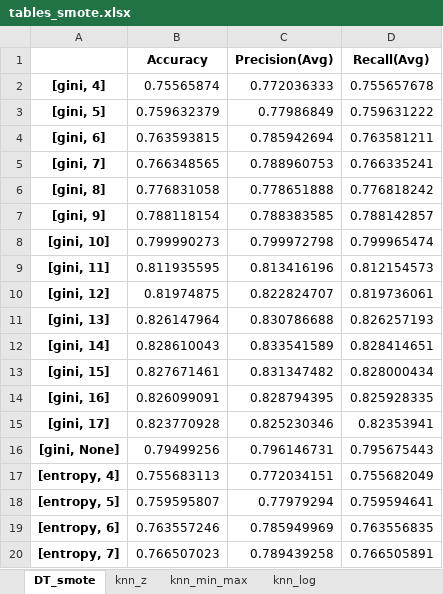
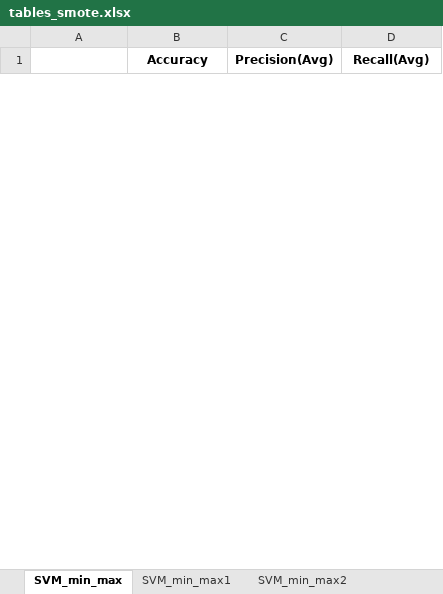
Before and after one commit to Tip-Toes/Predictive-analytics-in-bank-loans-granting, an Excel workbook: feature_selection/Univariante ROC_AUC/Qualitative deleted/Continuous deleted/Balancing_Oversamlping_SMOTE/tables_smote.xlsx, sheet SVM_min_max, drawn as a sheet; only a part is shown; values as stored, in another font and other column widths than the file's, no borders; removed rows and columns are numbered as before the commit, all else as after; the diff covers the shown part only; the diff names each change by its address in the sheet, - before the commit and + after, or states it on an @@ line.

Commit message:
GCP-2 svm_smote_min-max

```diff
--- a/feature_selection/Univariante ROC_AUC/Qualitative deleted/Continuous deleted/Balancing_Oversamlping_SMOTE/tables_smote.xlsx (sheet SVM_min_max)
+++ b/feature_selection/Univariante ROC_AUC/Qualitative deleted/Continuous deleted/Balancing_Oversamlping_SMOTE/tables_smote.xlsx (sheet SVM_min_max)
-sheet tab: DT_smote
+sheet tab: SVM_min_max
-sheet tab: knn_z
+sheet tab: SVM_min_max1
-sheet tab: knn_min_max
+sheet tab: SVM_min_max2
-sheet tab: knn_log
-row 2: [gini, 4] | 0.75565874 | 0.772036333 | 0.755657678
-row 3: [gini, 5] | 0.759632379 | 0.77986849 | 0.759631222
-row 4: [gini, 6] | 0.763593815 | 0.785942694 | 0.763581211
-row 5: [gini, 7] | 0.766348565 | 0.788960753 | 0.766335241
-row 6: [gini, 8] | 0.776831058 | 0.778651888 | 0.776818242
-row 7: [gini, 9] | 0.788118154 | 0.788383585 | 0.788142857
-row 8: [gini, 10] | 0.799990273 | 0.799972798 | 0.799965474
-row 9: [gini, 11] | 0.811935595 | 0.813416196 | 0.812154573
-row 10: [gini, 12] | 0.81974875 | 0.822824707 | 0.819736061
-row 11: [gini, 13] | 0.826147964 | 0.830786688 | 0.826257193
-row 12: [gini, 14] | 0.828610043 | 0.833541589 | 0.828414651
-row 13: [gini, 15] | 0.827671461 | 0.831347482 | 0.828000434
-row 14: [gini, 16] | 0.826099091 | 0.828794395 | 0.825928335
-row 15: [gini, 17] | 0.823770928 | 0.825230346 | 0.82353941
-row 16: [gini, None] | 0.79499256 | 0.796146731 | 0.795675443
-row 17: [entropy, 4] | 0.755683113 | 0.772034151 | 0.755682049
-row 18: [entropy, 5] | 0.759595807 | 0.77979294 | 0.759594641
-row 19: [entropy, 6] | 0.763557246 | 0.785949969 | 0.763556835
-row 20: [entropy, 7] | 0.766507023 | 0.789439258 | 0.766505891
```
Also changed, not shown: 20 added rows and 11 removed rows elsewhere in this sheet, sheet SVM_min_max1, sheet SVM_min_max2, 3 other files.
